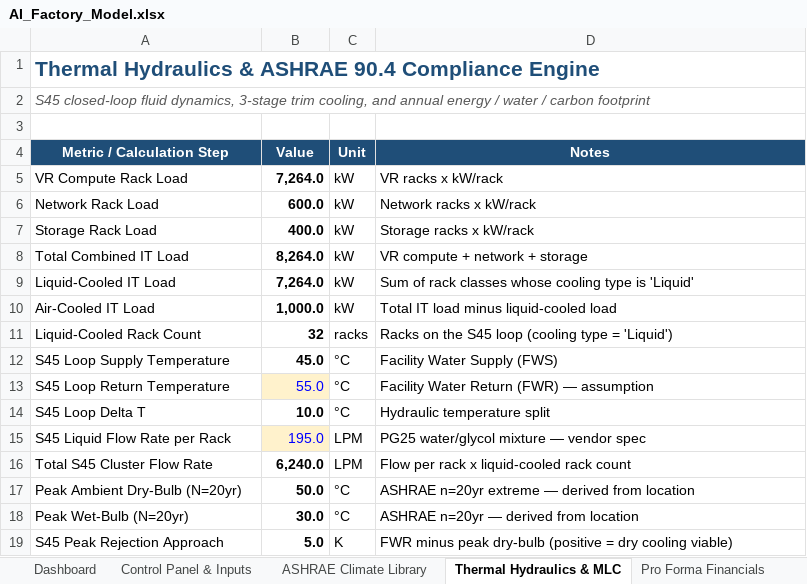
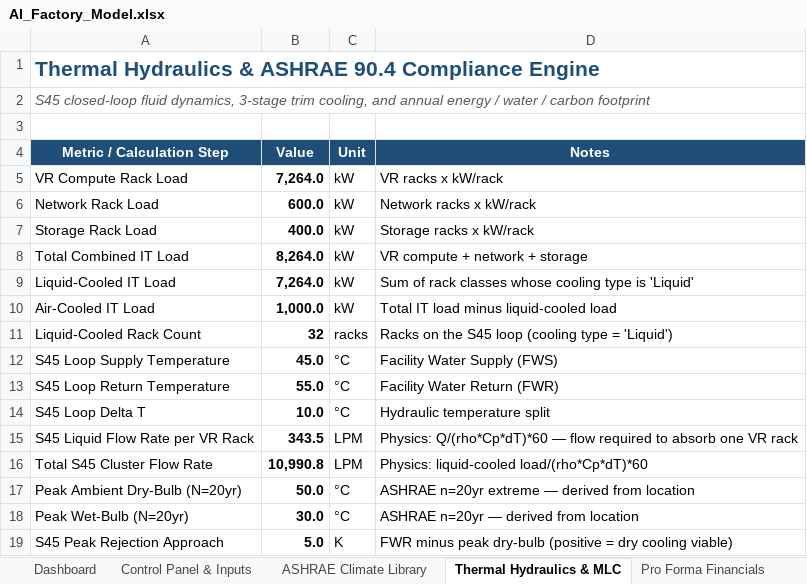
Before and after one commit to rogerhabr/Tokenomics, an Excel workbook: AI_Factory_Model.xlsx, sheet Thermal Hydraulics & MLC, drawn as a sheet; only a part is shown; values as stored, in another font and other column widths than the file's, no borders; removed rows and columns are numbered as before the commit, all else as after; the diff names each change by its address in the sheet, - before the commit and + after, or states it on an @@ line.

```diff
--- a/AI_Factory_Model.xlsx (sheet Thermal Hydraulics & MLC)
+++ b/AI_Factory_Model.xlsx (sheet Thermal Hydraulics & MLC)
@@ B13 fill: #FFF2CC → none, bold: off → on, text colour: #0000FF → black @@
-D13 (Notes): Facility Water Return (FWR) — assumption
+D13 (Notes): Facility Water Return (FWR)
-row 15: S45 Liquid Flow Rate per Rack | 195.0 | LPM | PG25 water/glycol mixture — vendor spec
+row 15: S45 Liquid Flow Rate per VR Rack | 343.5 | LPM | Physics: Q/(rho*Cp*dT)*60 — flow required to absorb one VR rack
-B16 (Value): 6,240.0
+B16 (Value): 10,990.8
-D16 (Notes): Flow per rack x liquid-cooled rack count
+D16 (Notes): Physics: liquid-cooled load/(rho*Cp*dT)*60
```
Also changed, not shown: sheet Control Panel & Inputs, formulas that keep their value, 7 other files.
